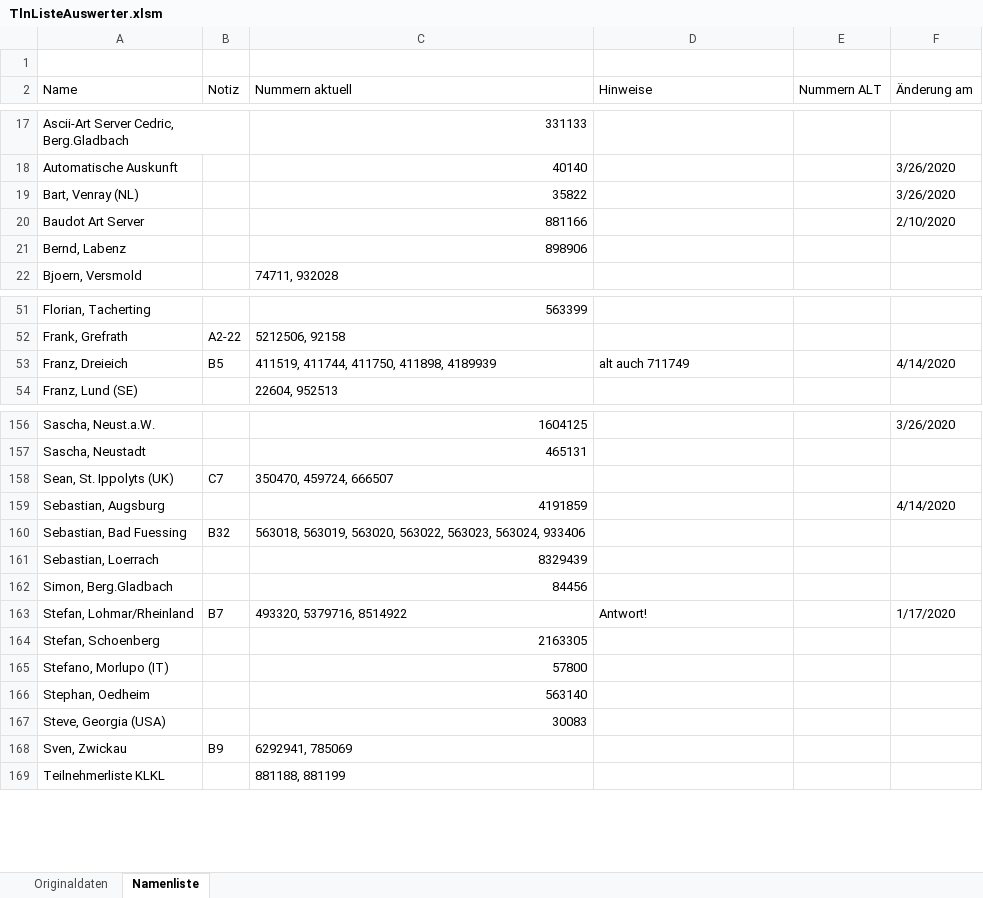
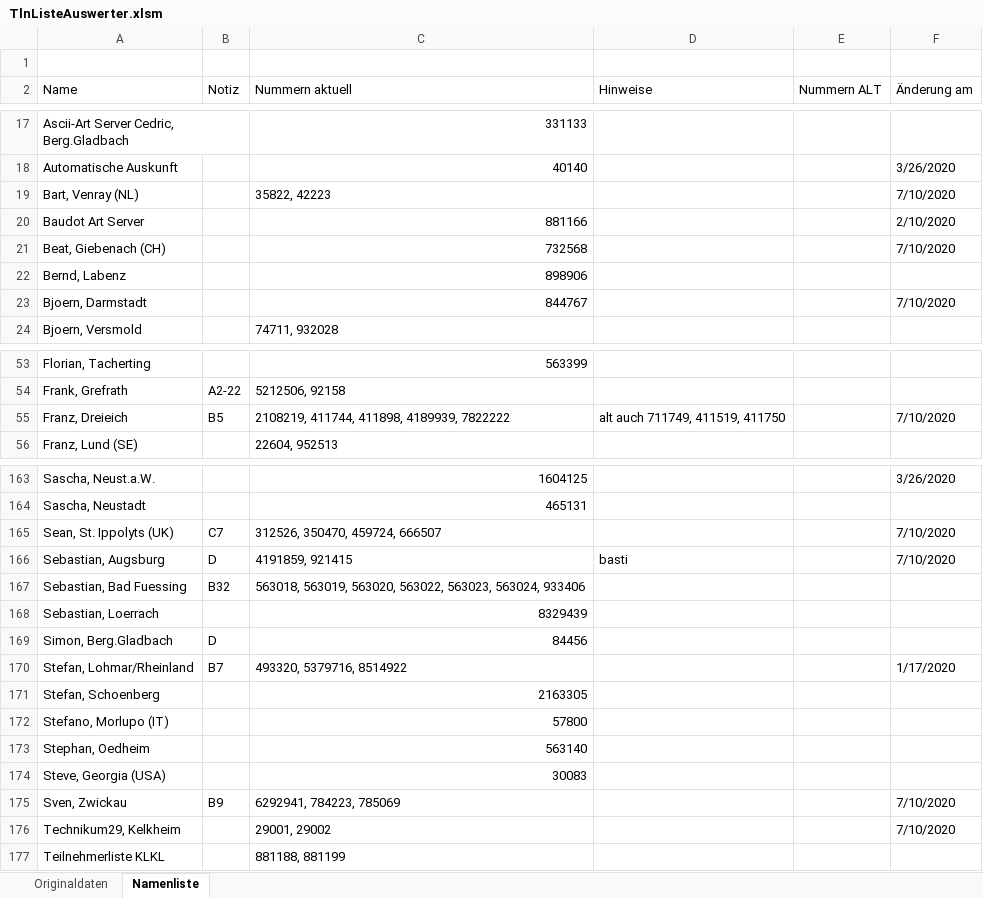
Before and after one commit to toresbe/itelex, an Excel workbook: TlnListeAuswerter.xlsm, sheet Namenliste, drawn as a sheet; only a part is shown, gaps mark what is left out; values as stored, in another font and other column widths than the file's, no cell formats; charts and pictures not drawn; addresses are those after the commit; the diff covers the shown part only; the diff names each change by its address in the sheet, - before the commit and + after, or states it on an @@ line.

```diff
--- a/TlnListeAuswerter.xlsm (sheet Namenliste)
+++ b/TlnListeAuswerter.xlsm (sheet Namenliste)
-C19 (Nummern aktuell): 35822
+C19 (Nummern aktuell): 35822, 42223
-F19 (Änderung am): 3/26/2020
+F19 (Änderung am): 7/10/2020
+row 21: Beat, Giebenach (CH) |  | 732568 |  |  | 7/10/2020
+row 23: Bjoern, Darmstadt |  | 844767 |  |  | 7/10/2020
-C55 (Nummern aktuell): 411519, 411744, 411750, 411898, 4189939
+C55 (Nummern aktuell): 2108219, 411744, 411898, 4189939, 7822222
-D55 (Hinweise): alt auch 711749
+D55 (Hinweise): alt auch 711749, 411519, 411750
-F55 (Änderung am): 4/14/2020
+F55 (Änderung am): 7/10/2020
-C165 (Nummern aktuell): 350470, 459724, 666507
+C165 (Nummern aktuell): 312526, 350470, 459724, 666507
-F165 (Änderung am): (empty)
+F165 (Änderung am): 7/10/2020
-B166 (Notiz): (empty)
+B166 (Notiz): D
-C166 (Nummern aktuell): 4191859
+C166 (Nummern aktuell): 4191859, 921415
-D166 (Hinweise): (empty)
+D166 (Hinweise): basti
-F166 (Änderung am): 4/14/2020
+F166 (Änderung am): 7/10/2020
-B169 (Notiz): (empty)
+B169 (Notiz): D
-D170 (Hinweise): Antwort!
+D170 (Hinweise): (empty)
-C175 (Nummern aktuell): 6292941, 785069
+C175 (Nummern aktuell): 6292941, 784223, 785069
-F175 (Änderung am): (empty)
+F175 (Änderung am): 7/10/2020
+row 176: Technikum29, Kelkheim |  | 29001, 29002 |  |  | 7/10/2020
```
Also changed, not shown: 6 added rows and 17 edited cells elsewhere in this sheet, sheet Originaldaten, cell formats.
